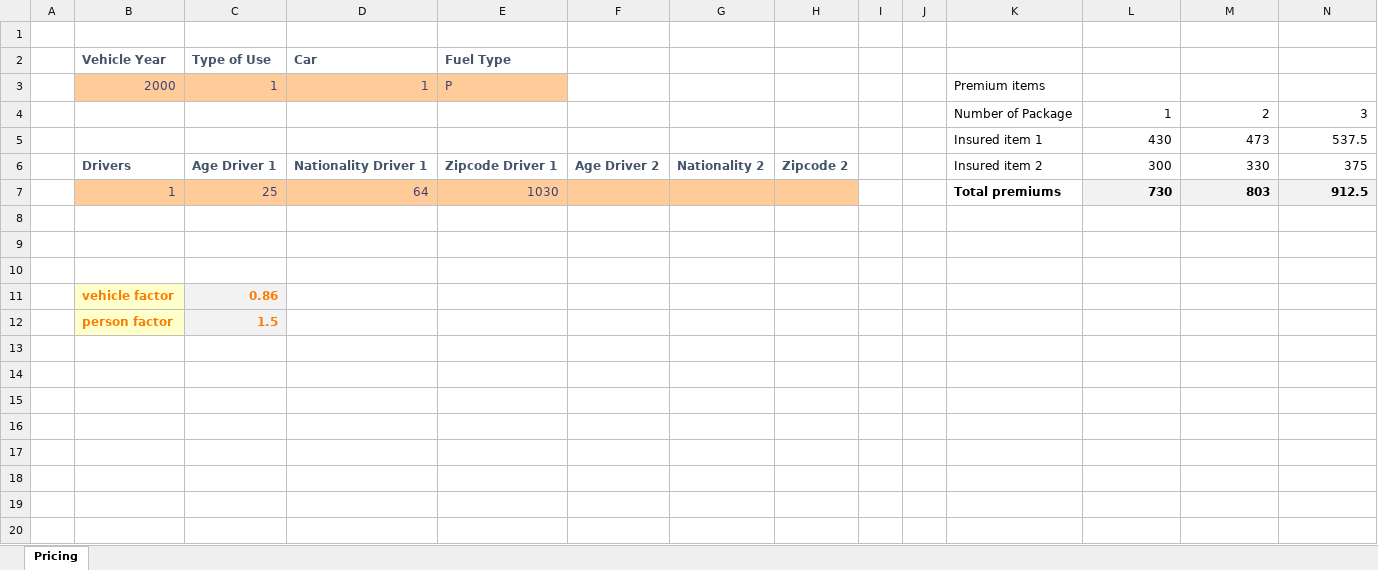
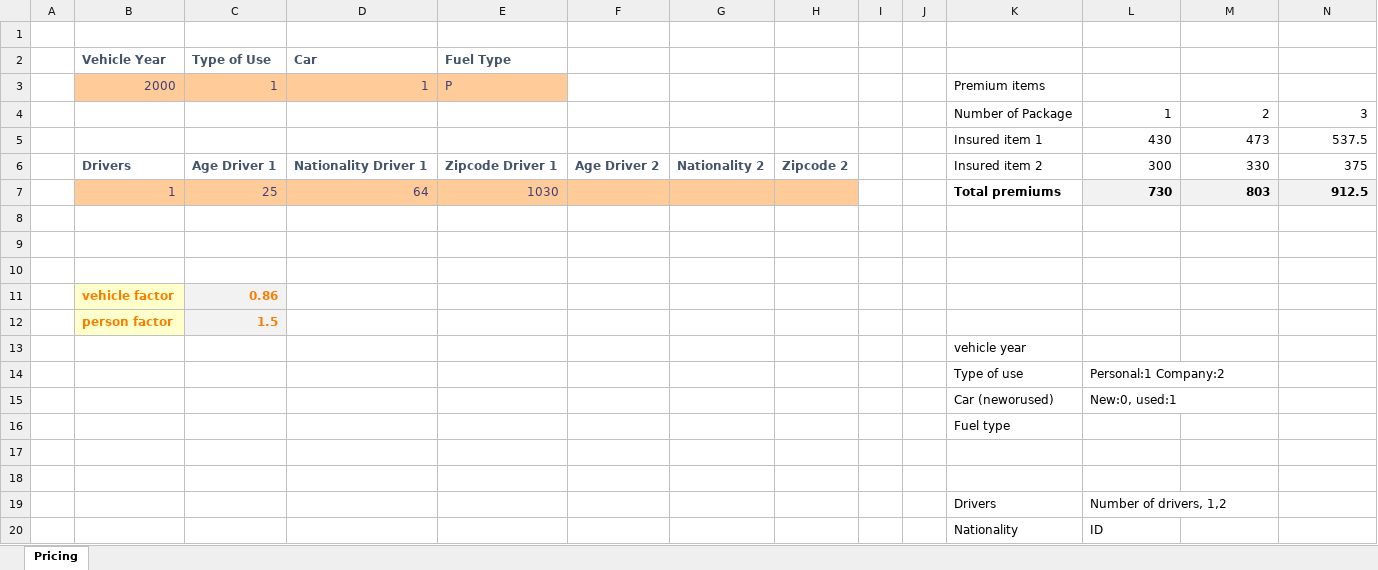
Before and after one commit to popcsenge/git_training_sandbox, an Excel workbook: Laszlo_Papp/01_Inputs/biz_pricingV2.0.xlsx, sheet Pricing, drawn as a sheet; values as stored, in another font and other column widths than the file's, no borders; table styles not drawn; the diff names each change by its address in the sheet, - before the commit and + after, or states it on an @@ line.

```diff
--- a/Laszlo_Papp/01_Inputs/biz_pricingV2.0.xlsx (sheet Pricing)
+++ b/Laszlo_Papp/01_Inputs/biz_pricingV2.0.xlsx (sheet Pricing)
+row 13:  |  |  |  |  |  |  |  |  |  | vehicle year
+row 14:  |  |  |  |  |  |  |  |  |  | Type of use | Personal:1 Company:2
+row 15:  |  |  |  |  |  |  |  |  |  | Car (neworused) | New:0, used:1
+row 16:  |  |  |  |  |  |  |  |  |  | Fuel type
+row 17: (empty)
+row 18: (empty)
+row 19:  |  |  |  |  |  |  |  |  |  | Drivers | Number of drivers, 1,2
+row 20:  |  |  |  |  |  |  |  |  |  | Nationality | ID
```
Also changed, not shown: Laszlo_Papp/02_Work/UI Fields list_motor_product_PL.xlsx, 10 other files.
